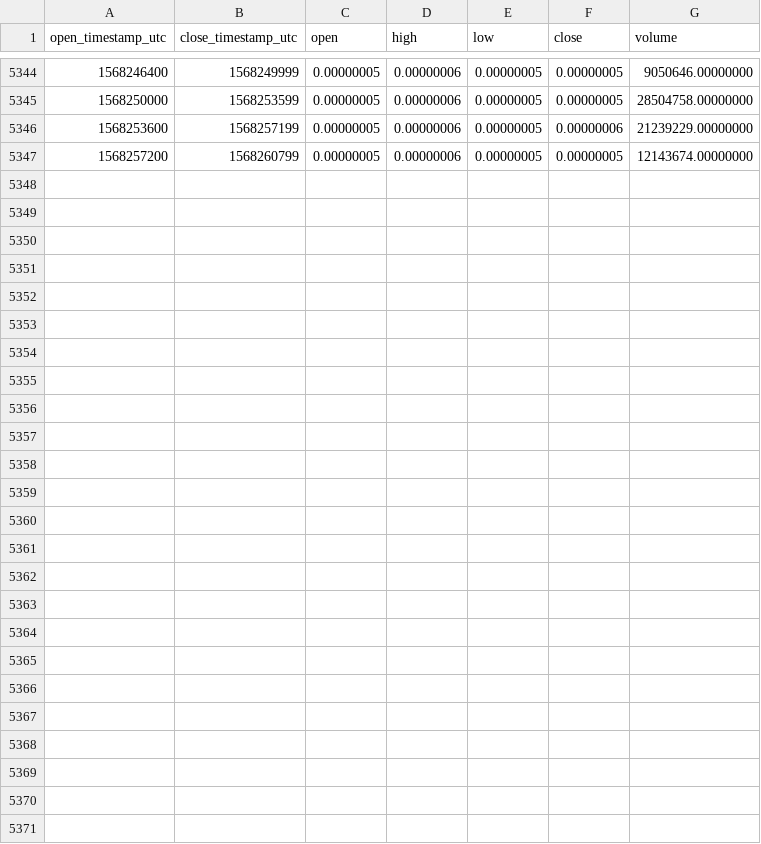
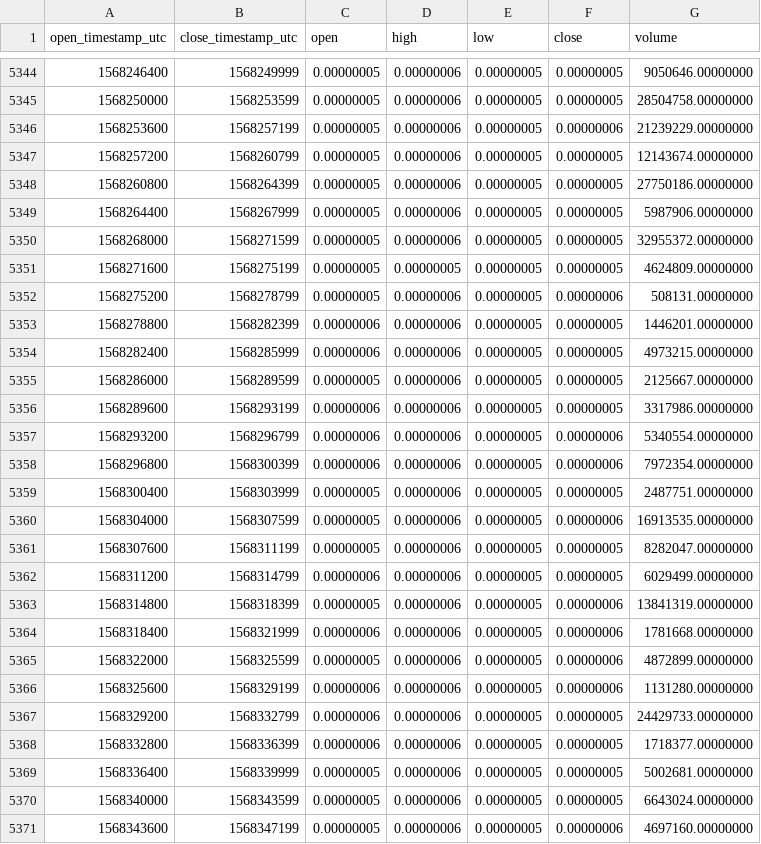
Before and after one commit to cryptobigbro/binance-BTTBTC, a CSV file: binance-BTTBTC-1h.csv, drawn as a sheet; only a part is shown, gaps mark what is left out; the diff names each change by its address in the sheet, - before the commit and + after, or states it on an @@ line.

Commit message:
Update OHLCV data.

```diff
--- a/binance-BTTBTC-1h.csv
+++ b/binance-BTTBTC-1h.csv
+row 5348: 1568260800 | 1568264399 | 0.00000005 | 0.00000006 | 0.00000005 | 0.00000005 | 27750186.00000000
+row 5349: 1568264400 | 1568267999 | 0.00000005 | 0.00000006 | 0.00000005 | 0.00000005 | 5987906.00000000
+row 5350: 1568268000 | 1568271599 | 0.00000005 | 0.00000006 | 0.00000005 | 0.00000005 | 32955372.00000000
+row 5351: 1568271600 | 1568275199 | 0.00000005 | 0.00000005 | 0.00000005 | 0.00000005 | 4624809.00000000
+row 5352: 1568275200 | 1568278799 | 0.00000005 | 0.00000006 | 0.00000005 | 0.00000006 | 508131.00000000
+row 5353: 1568278800 | 1568282399 | 0.00000006 | 0.00000006 | 0.00000005 | 0.00000005 | 1446201.00000000
+row 5354: 1568282400 | 1568285999 | 0.00000006 | 0.00000006 | 0.00000005 | 0.00000005 | 4973215.00000000
+row 5355: 1568286000 | 1568289599 | 0.00000005 | 0.00000006 | 0.00000005 | 0.00000005 | 2125667.00000000
+row 5356: 1568289600 | 1568293199 | 0.00000006 | 0.00000006 | 0.00000005 | 0.00000005 | 3317986.00000000
+row 5357: 1568293200 | 1568296799 | 0.00000006 | 0.00000006 | 0.00000005 | 0.00000006 | 5340554.00000000
+row 5358: 1568296800 | 1568300399 | 0.00000006 | 0.00000006 | 0.00000005 | 0.00000006 | 7972354.00000000
+row 5359: 1568300400 | 1568303999 | 0.00000005 | 0.00000006 | 0.00000005 | 0.00000005 | 2487751.00000000
+row 5360: 1568304000 | 1568307599 | 0.00000005 | 0.00000006 | 0.00000005 | 0.00000006 | 16913535.00000000
+row 5361: 1568307600 | 1568311199 | 0.00000005 | 0.00000006 | 0.00000005 | 0.00000005 | 8282047.00000000
+row 5362: 1568311200 | 1568314799 | 0.00000006 | 0.00000006 | 0.00000005 | 0.00000005 | 6029499.00000000
+row 5363: 1568314800 | 1568318399 | 0.00000005 | 0.00000006 | 0.00000005 | 0.00000006 | 13841319.00000000
+row 5364: 1568318400 | 1568321999 | 0.00000006 | 0.00000006 | 0.00000005 | 0.00000006 | 1781668.00000000
+row 5365: 1568322000 | 1568325599 | 0.00000005 | 0.00000006 | 0.00000005 | 0.00000006 | 4872899.00000000
+row 5366: 1568325600 | 1568329199 | 0.00000006 | 0.00000006 | 0.00000005 | 0.00000006 | 1131280.00000000
+row 5367: 1568329200 | 1568332799 | 0.00000006 | 0.00000006 | 0.00000005 | 0.00000005 | 24429733.00000000
+row 5368: 1568332800 | 1568336399 | 0.00000006 | 0.00000006 | 0.00000005 | 0.00000005 | 1718377.00000000
+row 5369: 1568336400 | 1568339999 | 0.00000005 | 0.00000006 | 0.00000005 | 0.00000005 | 5002681.00000000
+row 5370: 1568340000 | 1568343599 | 0.00000005 | 0.00000006 | 0.00000005 | 0.00000005 | 6643024.00000000
+row 5371: 1568343600 | 1568347199 | 0.00000005 | 0.00000006 | 0.00000005 | 0.00000006 | 4697160.00000000
```
Also changed, not shown: binance-BTTBTC-1d.csv.
